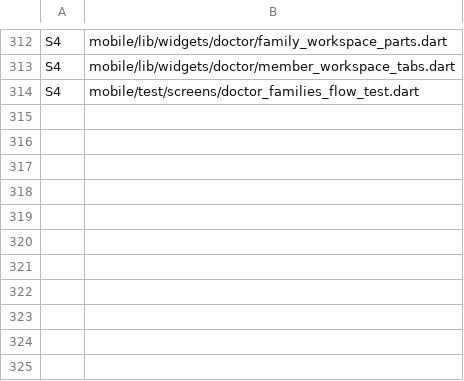
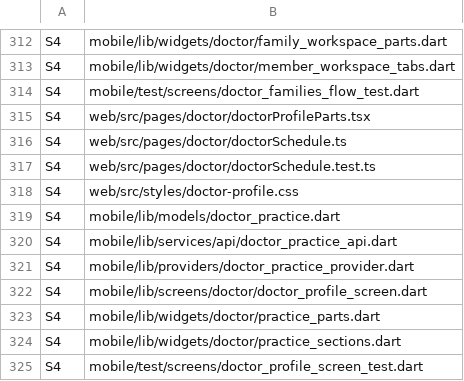
Before and after one commit to sahansbandara/Family-Veda-SEF-Project, a TSV file: docs/OWNERSHIP.tsv, drawn as a sheet; only a part is shown, gaps mark what is left out; the diff names each change by its address in the sheet, - before the commit and + after, or states it on an @@ line.

```diff
--- a/docs/OWNERSHIP.tsv
+++ b/docs/OWNERSHIP.tsv
+row 315: S4 | web/src/pages/doctor/doctorProfileParts.tsx
+row 316: S4 | web/src/pages/doctor/doctorSchedule.ts
+row 317: S4 | web/src/pages/doctor/doctorSchedule.test.ts
+row 318: S4 | web/src/styles/doctor-profile.css
+row 319: S4 | mobile/lib/models/doctor_practice.dart
+row 320: S4 | mobile/lib/services/api/doctor_practice_api.dart
+row 321: S4 | mobile/lib/providers/doctor_practice_provider.dart
+row 322: S4 | mobile/lib/screens/doctor/doctor_profile_screen.dart
+row 323: S4 | mobile/lib/widgets/doctor/practice_parts.dart
+row 324: S4 | mobile/lib/widgets/doctor/practice_sections.dart
+row 325: S4 | mobile/test/screens/doctor_profile_screen_test.dart
```
Also changed, not shown: 15 other files.
